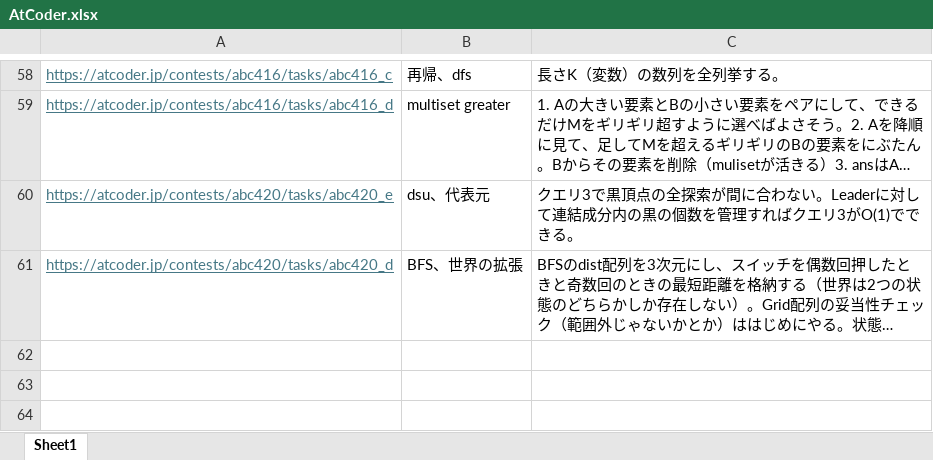
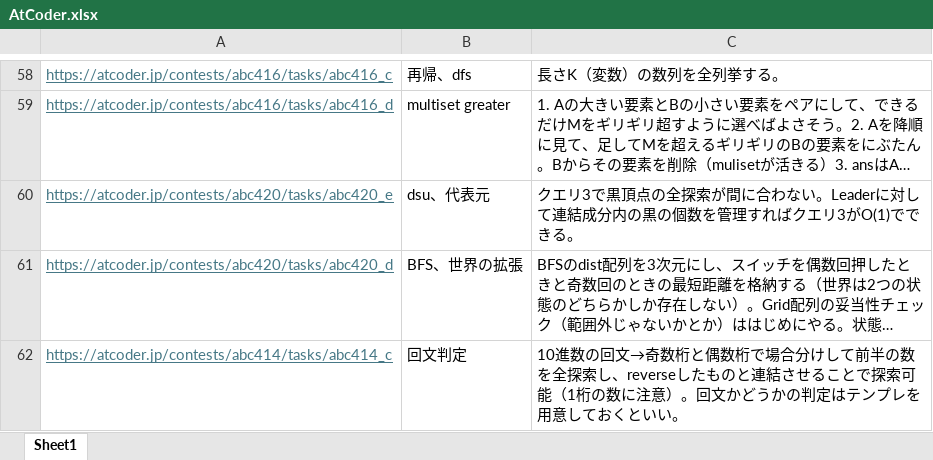
Before and after one commit to KeeK-ee/AtCoder, an Excel workbook: AtCoder.xlsx, sheet Sheet1, drawn as a sheet; only a part is shown, gaps mark what is left out; long unchanged cells end in …; values as stored, in another font and other column widths than the file's, no borders; the diff names each change by its address in the sheet, - before the commit and + after, or states it on an @@ line.

```diff
--- a/AtCoder.xlsx (sheet Sheet1)
+++ b/AtCoder.xlsx (sheet Sheet1)
+row 62: https://atcoder.jp/contests/abc414/tasks/abc414_c | 回文判定 | 10進数の回文→奇数桁と偶数桁で場合分けして前半の数を全探索し、reverseしたものと連結させることで探索可能（1桁の数に注意）。回文かどうかの判定はテンプレを用意しておくといい。
```
Also changed, not shown: 3 other files.
